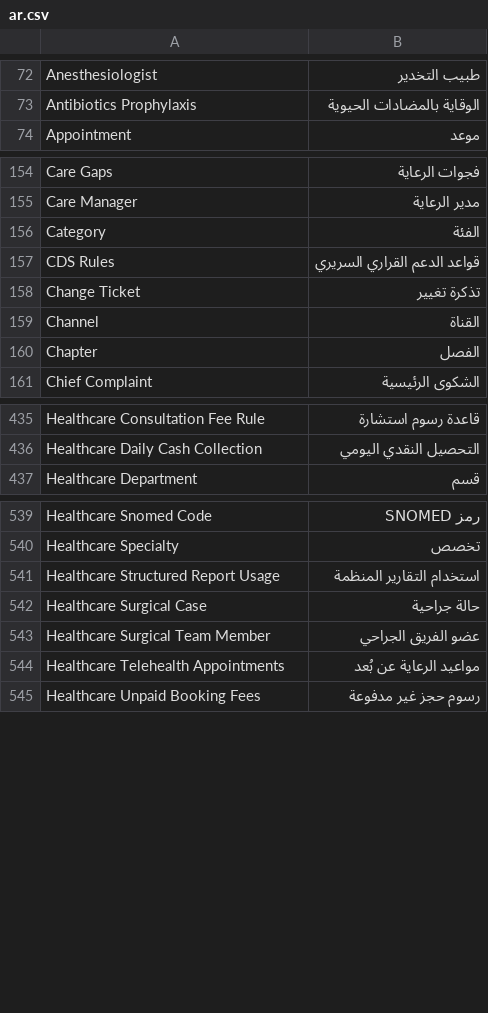
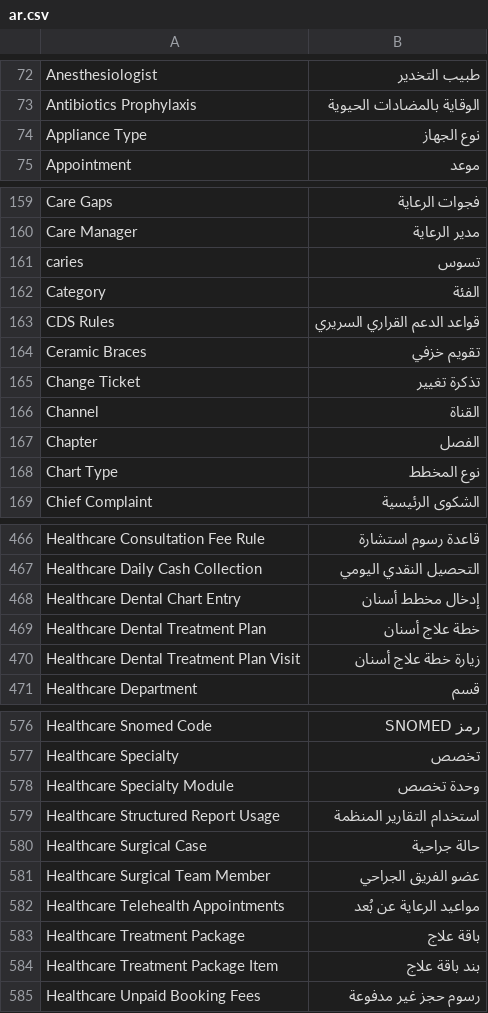
Before and after one commit to ErpGenex/omnexa_healthcare, a CSV file: omnexa_healthcare/translations/ar.csv, drawn as a sheet; only a part is shown, gaps mark what is left out; the diff covers the shown part only.

```diff
--- a/omnexa_healthcare/translations/ar.csv
+++ b/omnexa_healthcare/translations/ar.csv
@@ -73,2 +73,3 @@ Anesthesiologist,طبيب التخدير
 Antibiotics Prophylaxis,الوقاية بالمضادات الحيوية
+Appliance Type,نوع الجهاز
 Appointment,موعد
@@ -155,4 +160,6 @@ Care Gaps,فجوات الرعاية
 Care Manager,مدير الرعاية
+caries,تسوس
 Category,الفئة
 CDS Rules,قواعد الدعم القراري السريري
+Ceramic Braces,تقويم خزفي
 Change Ticket,تذكرة تغيير
@@ -160,2 +167,3 @@ Channel,القناة
 Chapter,الفصل
+Chart Type,نوع المخطط
 Chief Complaint,الشكوى الرئيسية
@@ -436,2 +467,5 @@ Healthcare Consultation Fee Rule,قاعدة رسوم استشارة
 Healthcare Daily Cash Collection,التحصيل النقدي اليومي
+Healthcare Dental Chart Entry,إدخال مخطط أسنان
+Healthcare Dental Treatment Plan,خطة علاج أسنان
+Healthcare Dental Treatment Plan Visit,زيارة خطة علاج أسنان
 Healthcare Department,قسم
@@ -540,2 +577,3 @@ Healthcare Snomed Code,رمز SNOMED
 Healthcare Specialty,تخصص
+Healthcare Specialty Module,وحدة تخصص
 Healthcare Structured Report Usage,استخدام التقارير المنظمة
@@ -544,2 +582,4 @@ Healthcare Surgical Team Member,عضو الفريق الجراحي
 Healthcare Telehealth Appointments,مواعيد الرعاية عن بُعد
+Healthcare Treatment Package,باقة علاج
+Healthcare Treatment Package Item,بند باقة علاج
 Healthcare Unpaid Booking Fees,رسوم حجز غير مدفوعة
```
Also changed, not shown: 85 added rows and 1 edited cell elsewhere in this file, 57 other files.
